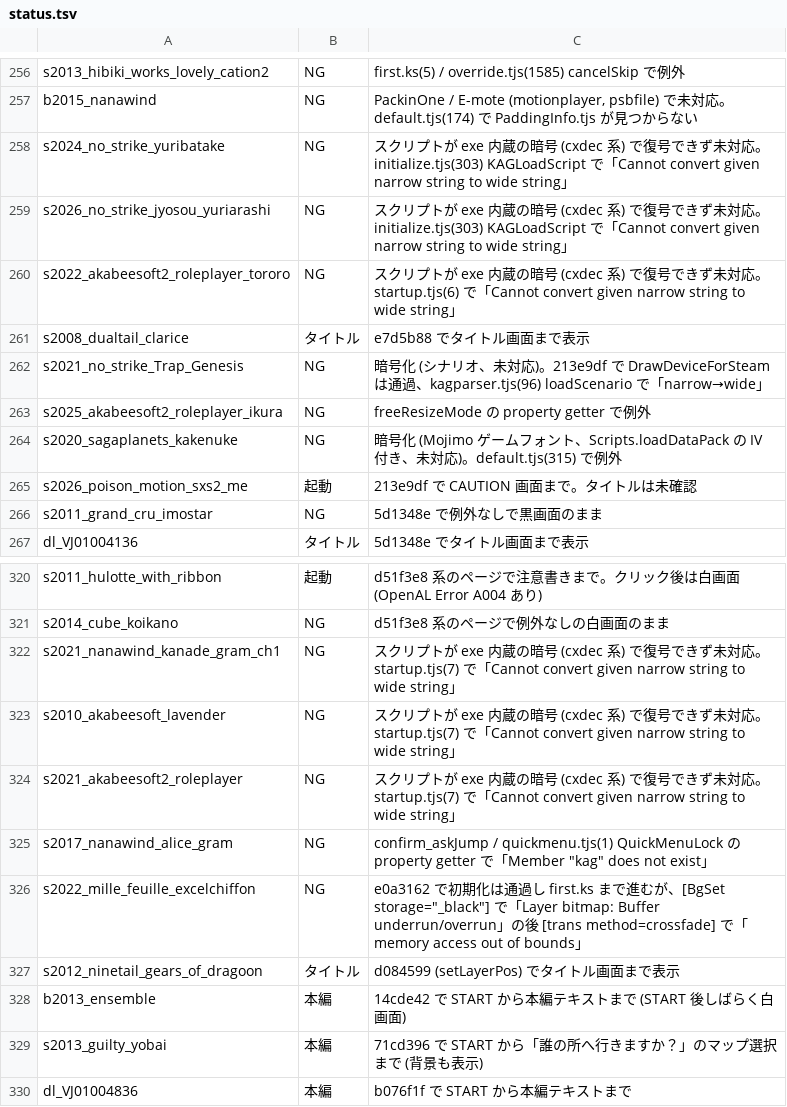
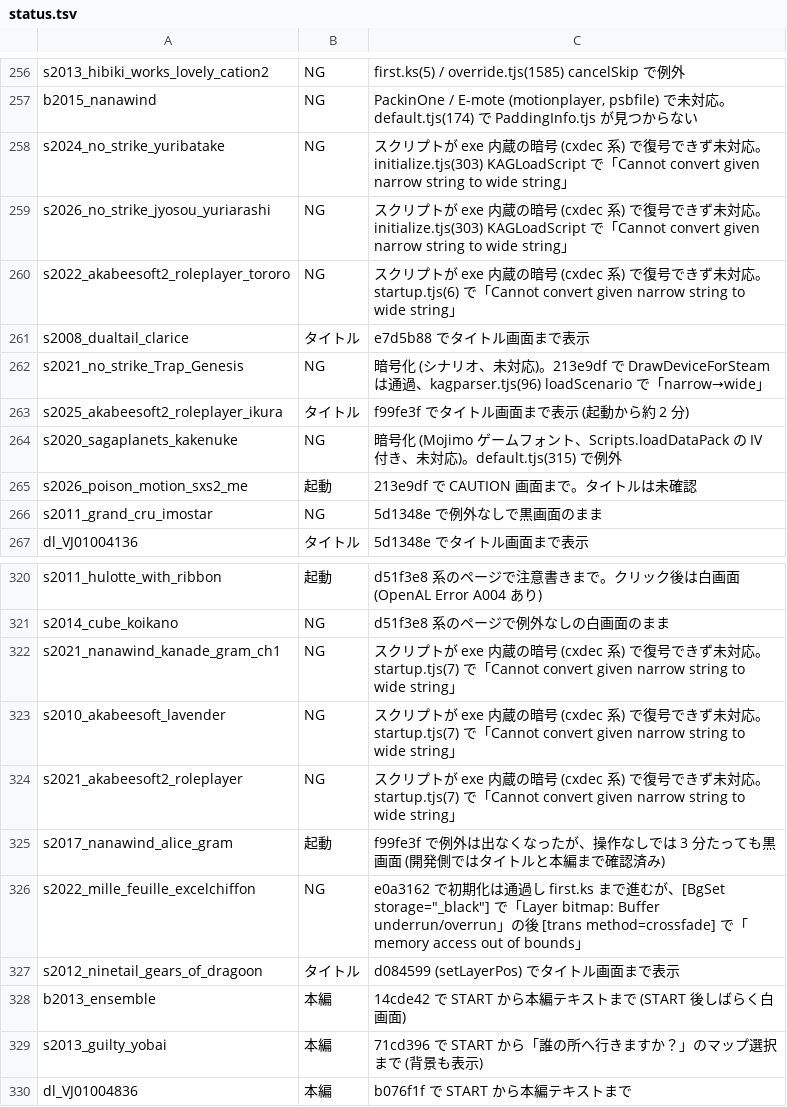
Before and after one commit to a-kaibu/vnrun, a TSV file: tools/verify/status.tsv, drawn as a sheet; only a part is shown, gaps mark what is left out.

```diff
--- a/tools/verify/status.tsv
+++ b/tools/verify/status.tsv
@@ -262,3 +262,3 @@ s2008_dualtail_clarice	タイトル	e7d5b88 でタイトル画面まで表示
 s2021_no_strike_Trap_Genesis	NG	暗号化 (シナリオ、未対応)。213e9df で DrawDeviceForSteam は通過、kagparser.tjs(96) loadScenario で「narrow→wide」
-s2025_akabeesoft2_roleplayer_ikura	NG	freeResizeMode の property getter で例外
+s2025_akabeesoft2_roleplayer_ikura	タイトル	f99fe3f でタイトル画面まで表示 (起動から約 2 分)
 s2020_sagaplanets_kakenuke	NG	暗号化 (Mojimo ゲームフォント、Scripts.loadDataPack の IV 付き、未対応)。default.tjs(315) で例外
@@ -324,3 +324,3 @@ s2010_akabeesoft_lavender	NG	スクリプトが exe 内蔵の暗号 (cxdec 系)
 s2021_akabeesoft2_roleplayer	NG	スクリプトが exe 内蔵の暗号 (cxdec 系) で復号できず未対応。startup.tjs(7) で「Cannot convert given narrow string to wide string」
-s2017_nanawind_alice_gram	NG	confirm_askJump / quickmenu.tjs(1) QuickMenuLock の property getter で「Member "kag" does not exist」
+s2017_nanawind_alice_gram	起動	f99fe3f で例外は出なくなったが、操作なしでは 3 分たっても黒画面 (開発側ではタイトルと本編まで確認済み)
 s2022_mille_feuille_excelchiffon	NG	e0a3162 で初期化は通過し first.ks まで進むが、[BgSet storage="_black"] で「Layer bitmap: Buffer underrun/overrun」の後 [trans method=crossfade] で「memory access out of bounds」
```
Also changed, not shown: 1 other file.
